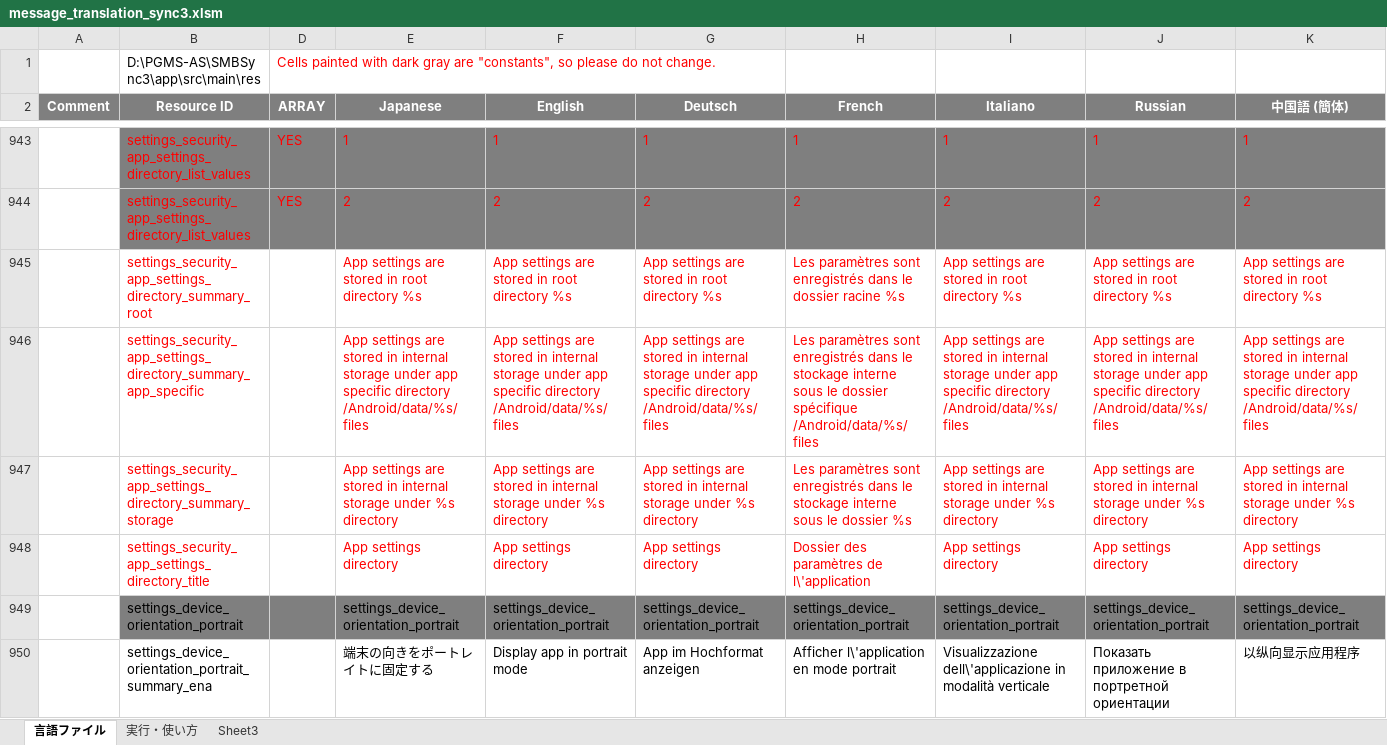
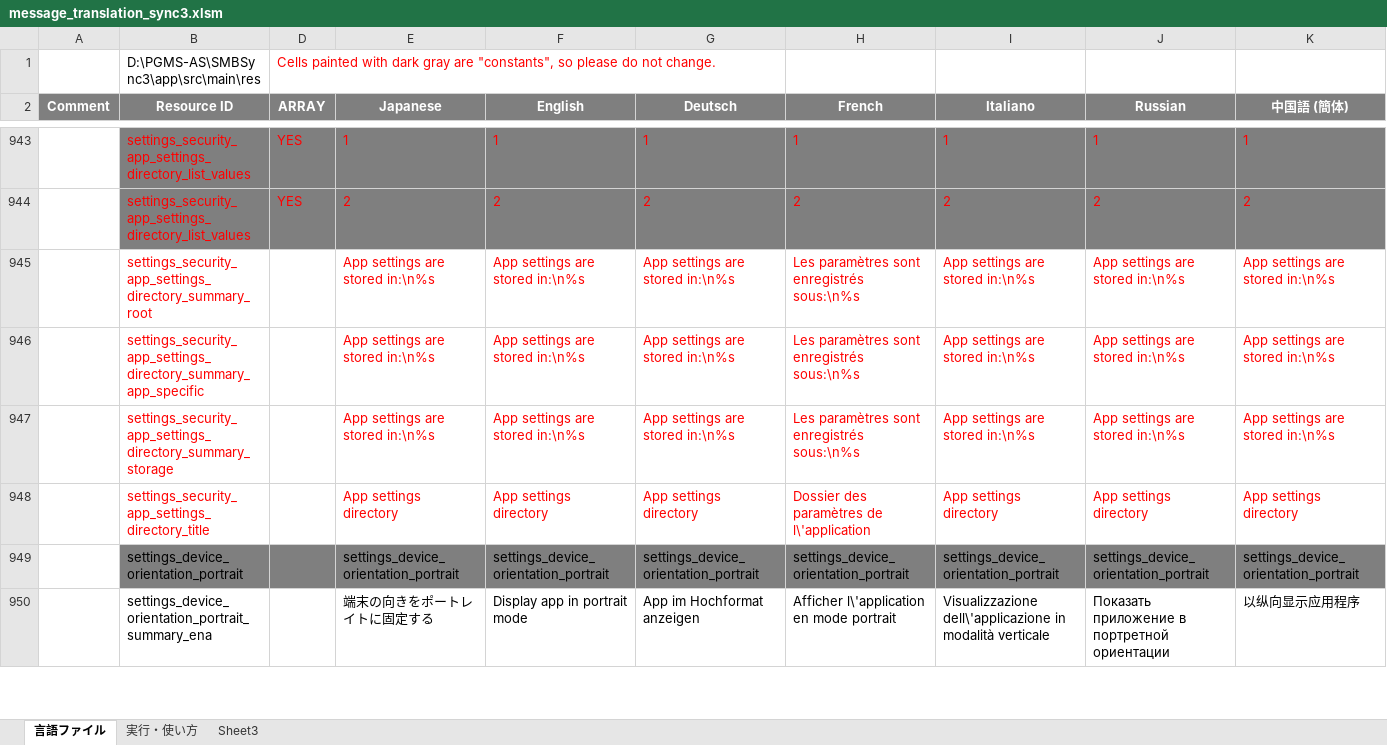
Before and after one commit to Sentaroh/SMBSync3, an Excel workbook: message_translation_sync3.xlsm, sheet 言語ファイル, drawn as a sheet; only a part is shown, gaps mark what is left out; values as stored, in another font and other column widths than the file's, no borders; charts and pictures not drawn; the diff names each change by its address in the sheet, - before the commit and + after, or states it on an @@ line.

Commit message:
Do not use hard coded references to storage paths
Do not use hard coded references like "/storage/emulated/0". Use built in Android methods to get relevant storage path. This ensures a better compatibility across devices with different storage path standard

```diff
--- a/message_translation_sync3.xlsm (sheet 言語ファイル)
+++ b/message_translation_sync3.xlsm (sheet 言語ファイル)
-E945 (Japanese): App settings are stored in root directory %s
+E945 (Japanese): App settings are stored in:\n%s
-F945 (English): App settings are stored in root directory %s
+F945 (English): App settings are stored in:\n%s
-G945 (Deutsch): App settings are stored in root directory %s
+G945 (Deutsch): App settings are stored in:\n%s
-H945 (French): …sont enregistrés dans le dossier racine %s
+H945 (French): …sont enregistrés sous:\n%s
-I945 (Italiano): App settings are stored in root directory %s
+I945 (Italiano): App settings are stored in:\n%s
-J945 (Russian): App settings are stored in root directory %s
+J945 (Russian): App settings are stored in:\n%s
-K945 (中国語 (簡体)): App settings are stored in root directory %s
+K945 (中国語 (簡体)): App settings are stored in:\n%s
-E946 (Japanese): …are stored in internal storage under app specific directory /Android/data/%s/files
+E946 (Japanese): …are stored in:\n%s
-F946 (English): …are stored in internal storage under app specific directory /Android/data/%s/files
+F946 (English): …are stored in:\n%s
-G946 (Deutsch): …are stored in internal storage under app specific directory /Android/data/%s/files
+G946 (Deutsch): …are stored in:\n%s
-H946 (French): …sont enregistrés dans le stockage interne sous le dossier spécifique /Android/data/%s/files
+H946 (French): …sont enregistrés sous:\n%s
-I946 (Italiano): …are stored in internal storage under app specific directory /Android/data/%s/files
+I946 (Italiano): …are stored in:\n%s
-J946 (Russian): …are stored in internal storage under app specific directory /Android/data/%s/files
+J946 (Russian): …are stored in:\n%s
-K946 (中国語 (簡体)): …are stored in internal storage under app specific directory /Android/data/%s/files
+K946 (中国語 (簡体)): …are stored in:\n%s
-E947 (Japanese): …are stored in internal storage under %s directory
+E947 (Japanese): …are stored in:\n%s
-F947 (English): …are stored in internal storage under %s directory
+F947 (English): …are stored in:\n%s
-G947 (Deutsch): …are stored in internal storage under %s directory
+G947 (Deutsch): …are stored in:\n%s
-H947 (French): …sont enregistrés dans le stockage interne sous le dossier %s
+H947 (French): …sont enregistrés sous:\n%s
-I947 (Italiano): …are stored in internal storage under %s directory
+I947 (Italiano): …are stored in:\n%s
-J947 (Russian): …are stored in internal storage under %s directory
+J947 (Russian): …are stored in:\n%s
-K947 (中国語 (簡体)): …are stored in internal storage under %s directory
+K947 (中国語 (簡体)): …are stored in:\n%s
```
Also changed, not shown: 16 other files.
